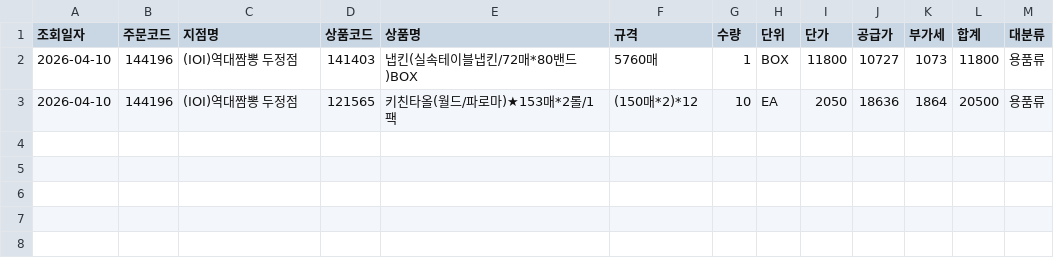
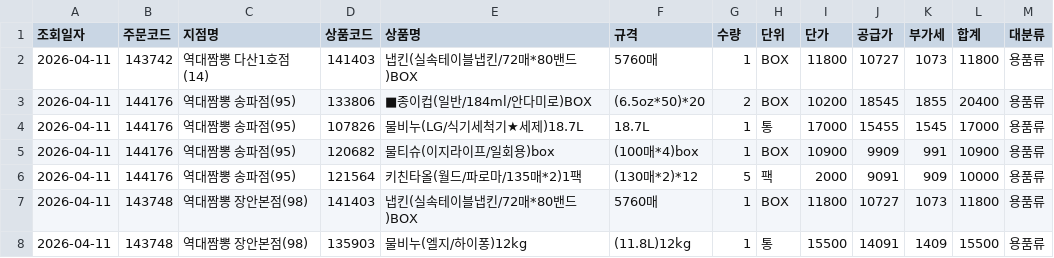
Before and after one commit to dampd21/Sajodaerim, a CSV file: output/by_category/용품류.csv, drawn as a sheet.

```diff
--- a/output/by_category/용품류.csv
+++ b/output/by_category/용품류.csv
@@ -1,3 +1,8 @@
 조회일자,주문코드,지점명,상품코드,상품명,규격,수량,단위,단가,공급가,부가세,합계,대분류
-2026-04-10,144196,(IOI)역대짬뽕 두정점,141403,냅킨(실속테이블냅킨/72매*80밴드)BOX,5760매,1,BOX,11800,10727,1073,11800,용품류
-2026-04-10,144196,(IOI)역대짬뽕 두정점,121565,키친타올(월드/파로마)★153매*2롤/1팩,(150매*2)*12,10,EA,2050,18636,1864,20500,용품류
+2026-04-11,143742,역대짬뽕 다산1호점(14),141403,냅킨(실속테이블냅킨/72매*80밴드)BOX,5760매,1,BOX,11800,10727,1073,11800,용품류
+2026-04-11,144176,역대짬뽕 송파점(95),133806,■종이컵(일반/184ml/안다미로)BOX,(6.5oz*50)*20,2,BOX,10200,18545,1855,20400,용품류
+2026-04-11,144176,역대짬뽕 송파점(95),107826,물비누(LG/식기세척기★세제)18.7L,18.7L,1,통,17000,15455,1545,17000,용품류
+2026-04-11,144176,역대짬뽕 송파점(95),120682,물티슈(이지라이프/일회용)box,(100매*4)box,1,BOX,10900,9909,991,10900,용품류
+2026-04-11,144176,역대짬뽕 송파점(95),121564,키친타올(월드/파로마/135매*2)1팩,(130매*2)*12,5,팩,2000,9091,909,10000,용품류
+2026-04-11,143748,역대짬뽕 장안본점(98),141403,냅킨(실속테이블냅킨/72매*80밴드)BOX,5760매,1,BOX,11800,10727,1073,11800,용품류
+2026-04-11,143748,역대짬뽕 장안본점(98),135903,물비누(엘지/하이퐁)12kg,(11.8L)12kg,1,통,15500,14091,1409,15500,용품류
```
Also changed, not shown: output/by_category/수산물류.csv, output/by_store/역대짬뽕 다산1호점(14).csv, 9 other files.
